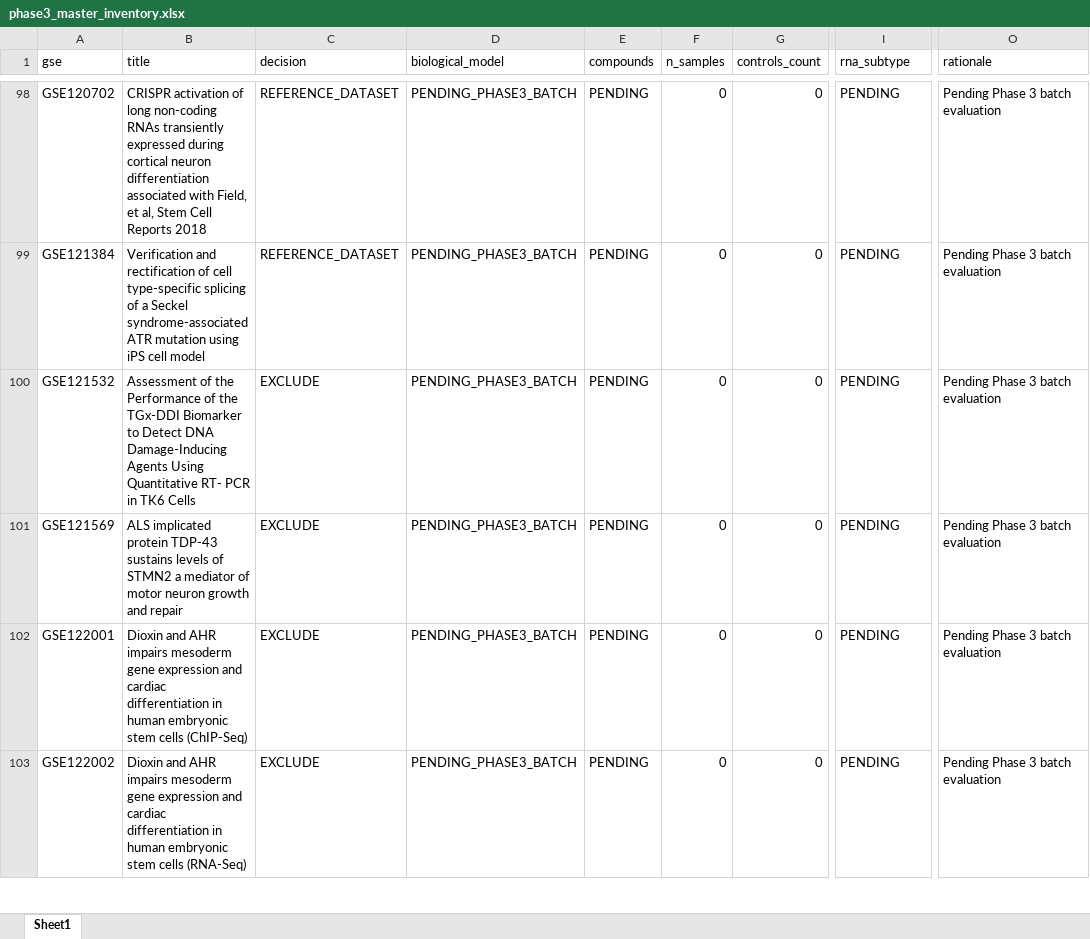
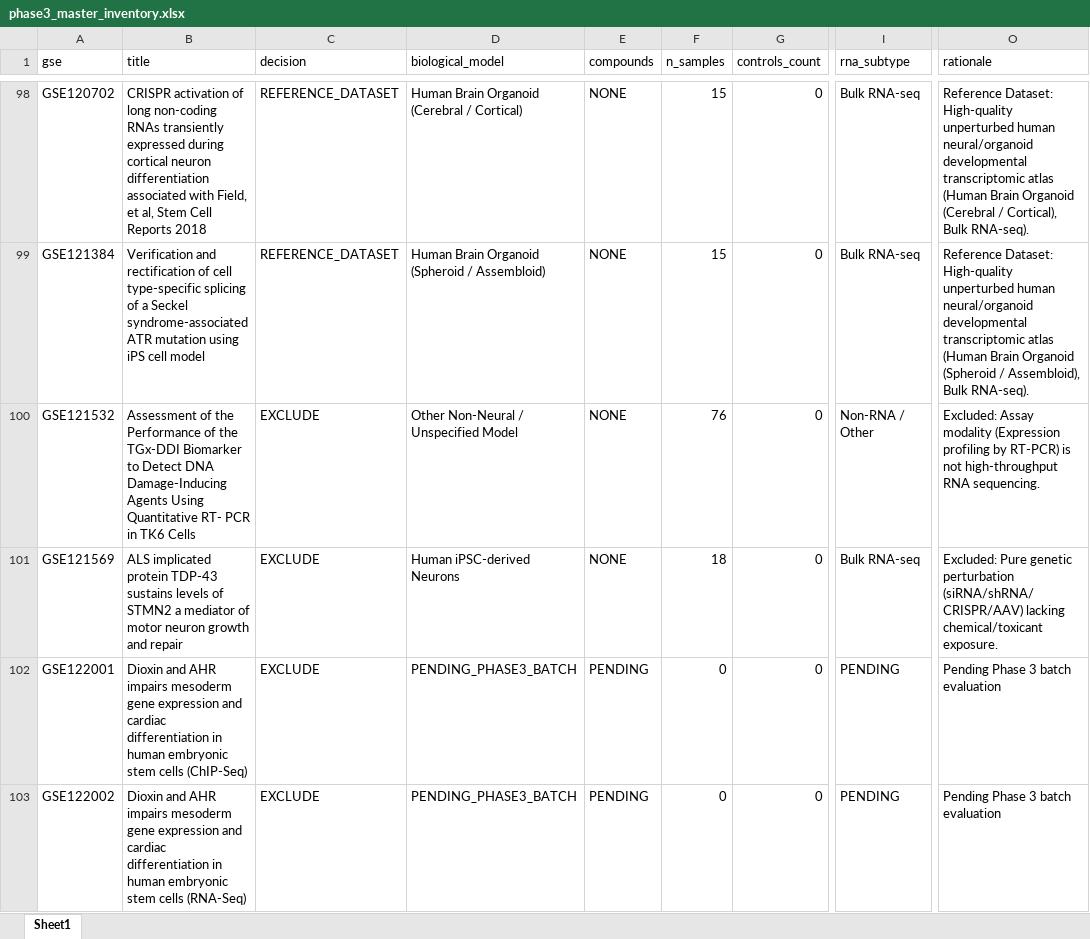
Before and after one commit to bioprintingLabsInc/DNT-Organoid-AI, an Excel workbook: outputs/verification/phase3/phase3_master_inventory.xlsx, sheet Sheet1, drawn as a sheet; only a part is shown, gaps mark what is left out; values as stored, in another font and other column widths than the file's, no borders; the diff covers the shown part only; the diff names each change by its address in the sheet, - before the commit and + after, or states it on an @@ line.

```diff
--- a/outputs/verification/phase3/phase3_master_inventory.xlsx (sheet Sheet1)
+++ b/outputs/verification/phase3/phase3_master_inventory.xlsx (sheet Sheet1)
-D98 (biological_model): PENDING_PHASE3_BATCH
+D98 (biological_model): Human Brain Organoid (Cerebral / Cortical)
-E98:E101 (compounds): PENDING
+E98:E101 (compounds): NONE
-F98:F99 (n_samples): 0
+F98:F99 (n_samples): 15
-I98:I99 (rna_subtype): PENDING
+I98:I99 (rna_subtype): Bulk RNA-seq
-O98 (rationale): Pending Phase 3 batch evaluation
+O98 (rationale): Reference Dataset: High-quality unperturbed human neural/organoid developmental transcriptomic atlas (Human Brain Organoid (Cerebral / Cortical), Bulk RNA-seq).
-D99 (biological_model): PENDING_PHASE3_BATCH
+D99 (biological_model): Human Brain Organoid (Spheroid / Assembloid)
-O99 (rationale): Pending Phase 3 batch evaluation
+O99 (rationale): Reference Dataset: High-quality unperturbed human neural/organoid developmental transcriptomic atlas (Human Brain Organoid (Spheroid / Assembloid), Bulk RNA-seq).
-D100 (biological_model): PENDING_PHASE3_BATCH
+D100 (biological_model): Other Non-Neural / Unspecified Model
-F100 (n_samples): 0
+F100 (n_samples): 76
-I100 (rna_subtype): PENDING
+I100 (rna_subtype): Non-RNA / Other
-O100 (rationale): Pending Phase 3 batch evaluation
+O100 (rationale): Excluded: Assay modality (Expression profiling by RT-PCR) is not high-throughput RNA sequencing.
-D101 (biological_model): PENDING_PHASE3_BATCH
+D101 (biological_model): Human iPSC-derived Neurons
-F101 (n_samples): 0
+F101 (n_samples): 18
-I101 (rna_subtype): PENDING
+I101 (rna_subtype): Bulk RNA-seq
-O101 (rationale): Pending Phase 3 batch evaluation
+O101 (rationale): Excluded: Pure genetic perturbation (siRNA/shRNA/CRISPR/AAV) lacking chemical/toxicant exposure.
```
Also changed, not shown: 232 edited cells elsewhere in this sheet, data/metadata/dnt_experimental_conditions_inventory.xlsx, data/metadata/dnt_master_dataset_inventory.xlsx, 11 other files.
